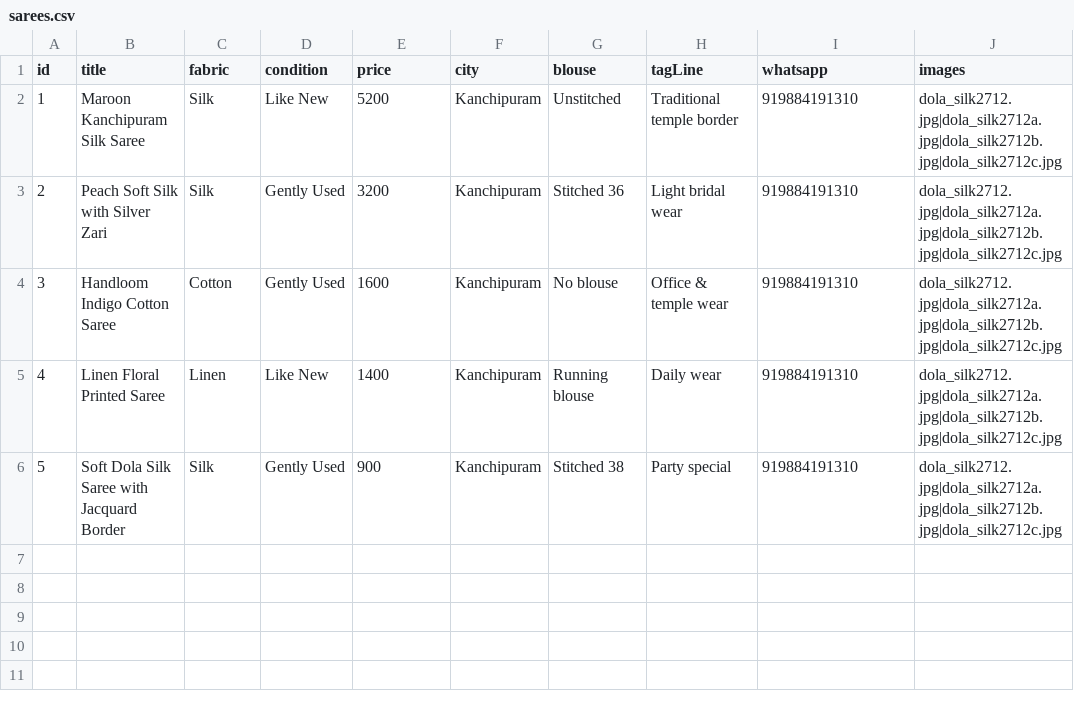
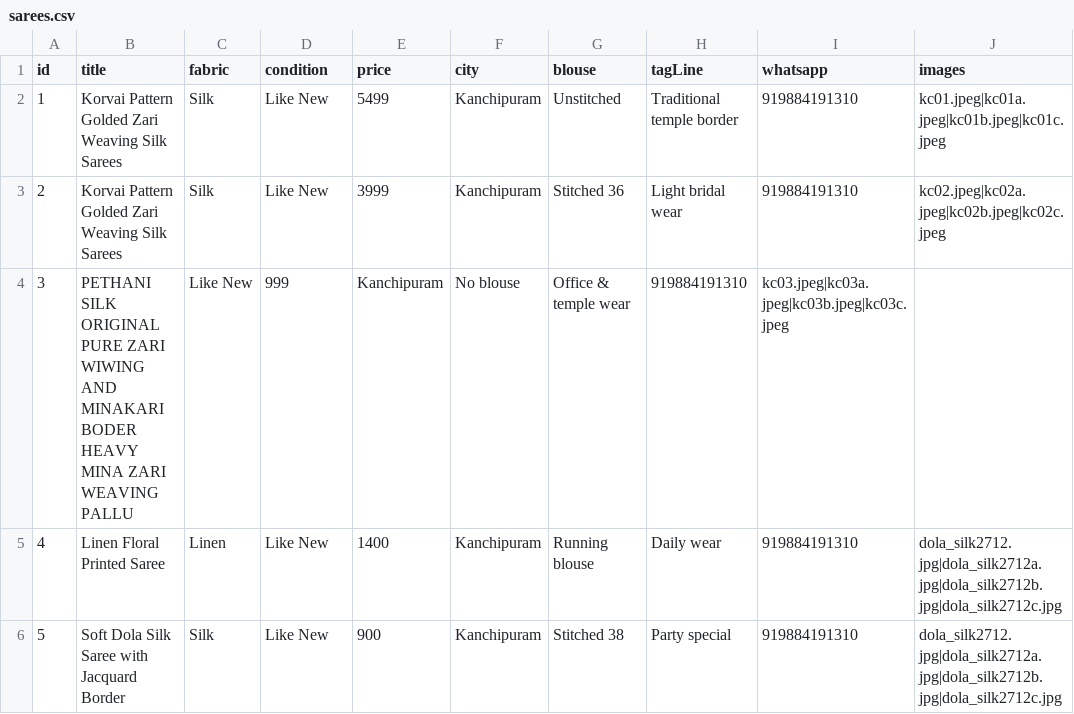
Before and after one commit to vijaysk2798-cmd/TejShree_Collection, a CSV file: assets/data/sarees.csv, drawn as a sheet.

```diff
--- a/assets/data/sarees.csv
+++ b/assets/data/sarees.csv
@@ -1,6 +1,6 @@
 id,title,fabric,condition,price,city,blouse,tagLine,whatsapp,images
-1,Maroon Kanchipuram Silk Saree,Silk,Like New,5200,Kanchipuram,Unstitched,Traditional temple border,919884191310,dola_silk2712.jpg|dola_silk2712a.jpg|dola_silk2712b.jpg|dola_silk2712c.jpg
-2,Peach Soft Silk with Silver Zari,Silk,Gently Used,3200,Kanchipuram,Stitched 36,Light bridal wear,919884191310,dola_silk2712.jpg|dola_silk2712a.jpg|dola_silk2712b.jpg|dola_silk2712c.jpg
-3,Handloom Indigo Cotton Saree,Cotton,Gently Used,1600,Kanchipuram,No blouse,Office & temple wear,919884191310,dola_silk2712.jpg|dola_silk2712a.jpg|dola_silk2712b.jpg|dola_silk2712c.jpg
+1,Korvai Pattern Golded Zari Weaving Silk Sarees,Silk,Like New,5499,Kanchipuram,Unstitched,Traditional temple border,919884191310,kc01.jpeg|kc01a.jpeg|kc01b.jpeg|kc01c.jpeg
+2,Korvai Pattern Golded Zari Weaving  Silk Sarees,Silk,Like New,3999,Kanchipuram,Stitched 36,Light bridal wear,919884191310,kc02.jpeg|kc02a.jpeg|kc02b.jpeg|kc02c.jpeg
+3,PETHANI SILK ORIGINAL PURE ZARI WIWING AND MINAKARI BODER HEAVY MINA ZARI WEAVING PALLU,Like New,999,Kanchipuram,No blouse,Office & temple wear,919884191310,kc03.jpeg|kc03a.jpeg|kc03b.jpeg|kc03c.jpeg
 4,Linen Floral Printed Saree,Linen,Like New,1400,Kanchipuram,Running blouse,Daily wear,919884191310,dola_silk2712.jpg|dola_silk2712a.jpg|dola_silk2712b.jpg|dola_silk2712c.jpg
-5,Soft Dola Silk Saree with Jacquard Border,Silk,Gently Used,900,Kanchipuram,Stitched 38,Party special,919884191310,dola_silk2712.jpg|dola_silk2712a.jpg|dola_silk2712b.jpg|dola_silk2712c.jpg
+5,Soft Dola Silk Saree with Jacquard Border,Silk,Like New,900,Kanchipuram,Stitched 38,Party special,919884191310,dola_silk2712.jpg|dola_silk2712a.jpg|dola_silk2712b.jpg|dola_silk2712c.jpg
```
Also changed, not shown: 13 other files.
